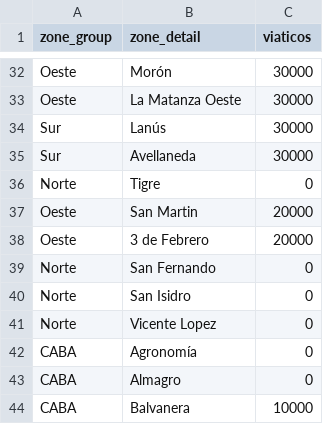
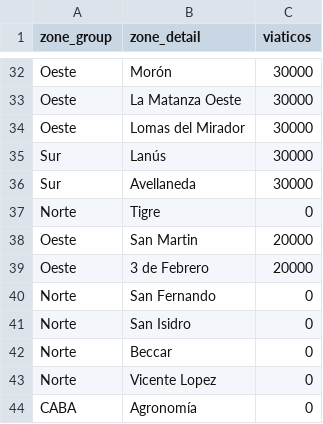
Before and after one commit to laradittmar/ridecheck-crm, a CSV file: backend/app/data/viaticos_zones.csv, drawn as a sheet; only a part is shown, gaps mark what is left out; the shorter side is filled out with more unchanged rows.

Commit message:
M17: persist lead email and allow optional pricing zones

```diff
--- a/backend/app/data/viaticos_zones.csv
+++ b/backend/app/data/viaticos_zones.csv
@@ -33,2 +33,3 @@ Oeste,Morón,30000
 Oeste,La Matanza Oeste,30000
+Oeste,Lomas del Mirador,30000
 Sur,Lanús,30000
@@ -40,2 +41,3 @@ Norte,San Fernando,0
 Norte,San Isidro,0
+Norte,Beccar,0
 Norte,Vicente Lopez,0
```
Also changed, not shown: 5 other files.
